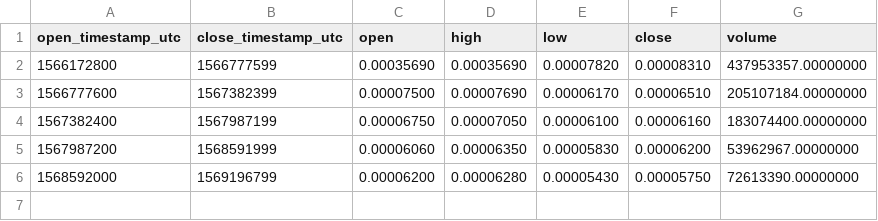
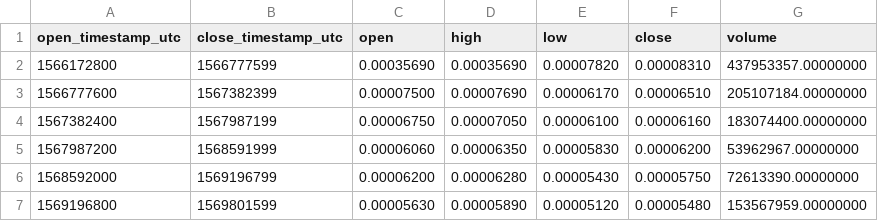
Before and after one commit to cryptobigbro/binance-COCOSBNB, a CSV file: binance-COCOSBNB-1w.csv, drawn as a sheet; the diff names each change by its address in the sheet, - before the commit and + after, or states it on an @@ line.

```diff
--- a/binance-COCOSBNB-1w.csv
+++ b/binance-COCOSBNB-1w.csv
+row 7: 1569196800 | 1569801599 | 0.00005630 | 0.00005890 | 0.00005120 | 0.00005480 | 153567959.00000000
```
Also changed, not shown: binance-COCOSBNB-1d.csv, binance-COCOSBNB-1h.csv, 1 other file.
